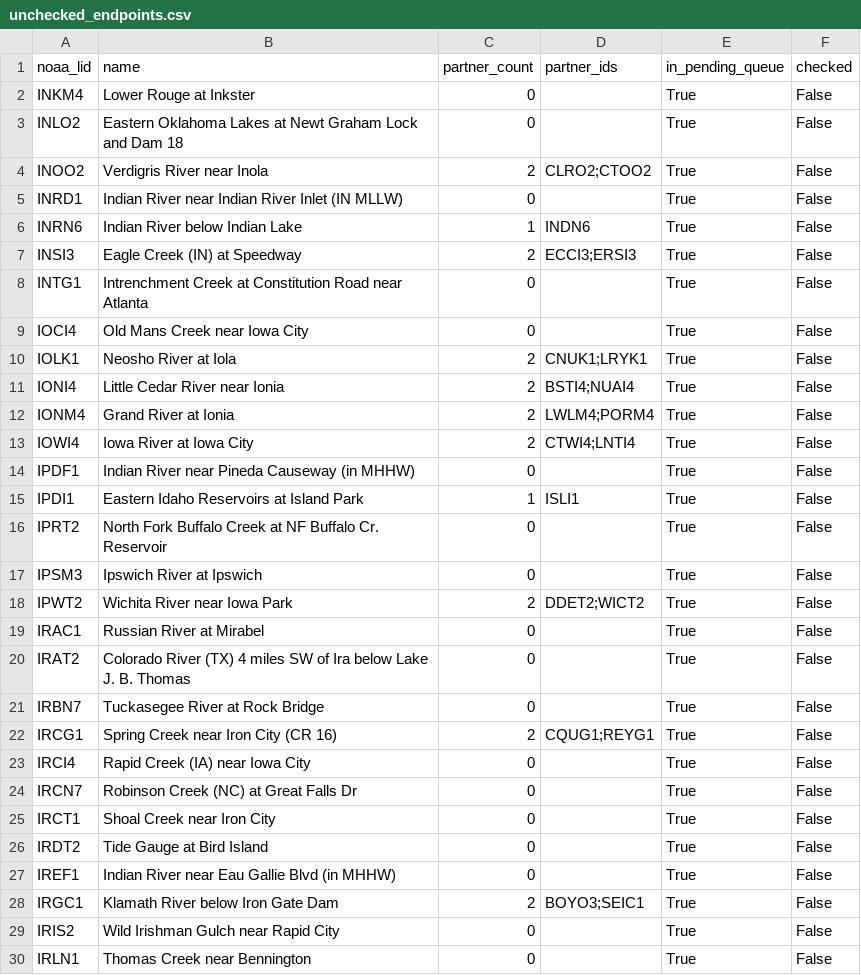
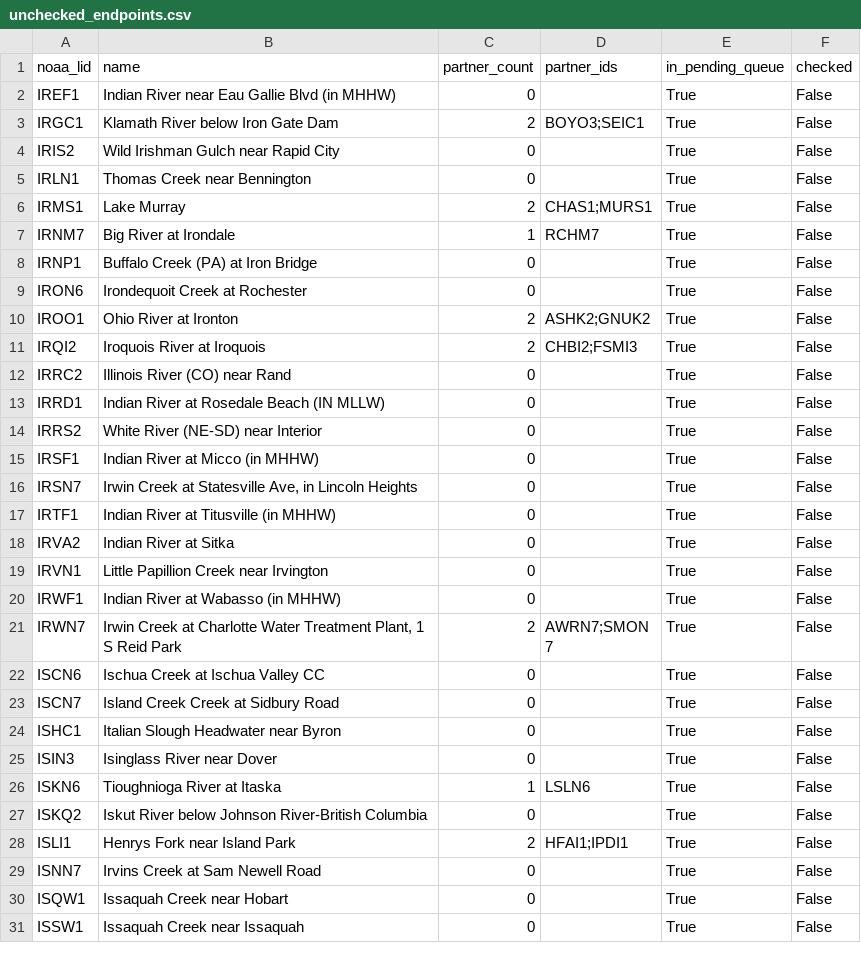
Before and after one commit to pbangiola/paddlersmap, a CSV file: data/network_audit/unchecked_endpoints.csv, drawn as a sheet; only a part is shown; the shorter side is filled out with more unchanged rows; the diff covers the shown part only.

```diff
--- a/data/network_audit/unchecked_endpoints.csv
+++ b/data/network_audit/unchecked_endpoints.csv
@@ -1,27 +1,2 @@
 noaa_lid,name,partner_count,partner_ids,in_pending_queue,checked
-INKM4,Lower Rouge at Inkster,0,,True,False
-INLO2,Eastern Oklahoma Lakes at Newt Graham Lock and Dam 18,0,,True,False
-INOO2,Verdigris River near Inola,2,CLRO2;CTOO2,True,False
-INRD1,Indian River near Indian River Inlet (IN MLLW),0,,True,False
-INRN6,Indian River below Indian Lake,1,INDN6,True,False
-INSI3,Eagle Creek (IN) at Speedway,2,ECCI3;ERSI3,True,False
-INTG1,Intrenchment Creek at Constitution Road near Atlanta,0,,True,False
-IOCI4,Old Mans Creek near Iowa City,0,,True,False
-IOLK1,Neosho River at Iola,2,CNUK1;LRYK1,True,False
-IONI4,Little Cedar River near Ionia,2,BSTI4;NUAI4,True,False
-IONM4,Grand River at Ionia,2,LWLM4;PORM4,True,False
-IOWI4,Iowa River at Iowa City,2,CTWI4;LNTI4,True,False
-IPDF1,Indian River near Pineda Causeway (in MHHW),0,,True,False
-IPDI1,Eastern Idaho Reservoirs at Island Park,1,ISLI1,True,False
-IPRT2,North Fork Buffalo Creek at NF Buffalo Cr. Reservoir,0,,True,False
-IPSM3,Ipswich River at Ipswich,0,,True,False
-IPWT2,Wichita River near Iowa Park,2,DDET2;WICT2,True,False
-IRAC1,Russian River at Mirabel,0,,True,False
-IRAT2,Colorado River (TX) 4 miles SW of Ira below Lake J. B. Thomas,0,,True,False
-IRBN7,Tuckasegee River at Rock Bridge,0,,True,False
-IRCG1,Spring Creek near Iron City (CR 16),2,CQUG1;REYG1,True,False
-IRCI4,Rapid Creek (IA) near Iowa City,0,,True,False
-IRCN7,Robinson Creek (NC) at Great Falls Dr,0,,True,False
-IRCT1,Shoal Creek near Iron City,0,,True,False
-IRDT2,Tide Gauge at Bird Island,0,,True,False
 IREF1,Indian River near Eau Gallie Blvd (in MHHW),0,,True,False
```
Also changed, not shown: 2 edited cells elsewhere in this file, data/network_audit/single_partner_endpoints.csv, 3 other files.
